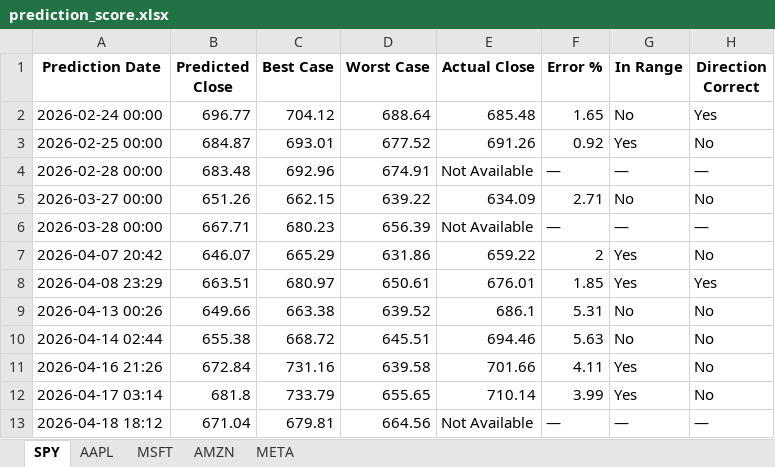
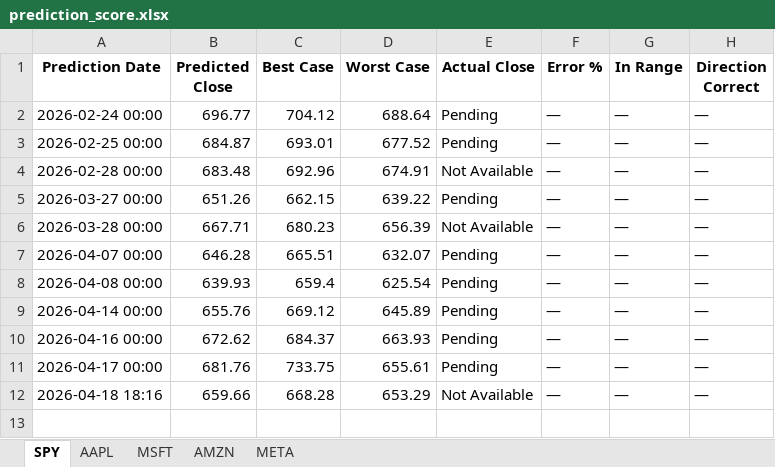
Before and after one commit to LyCh1e/Stock-Prediction-Neural-Network, an Excel workbook: prediction_score.xlsx, sheet SPY, drawn as a sheet; values as stored, in another font and other column widths than the file's, no borders; removed rows and columns are numbered as before the commit, all else as after; the diff names each change by its address in the sheet, - before the commit and + after, or states it on an @@ line.

```diff
--- a/prediction_score.xlsx (sheet SPY)
+++ b/prediction_score.xlsx (sheet SPY)
-E2 (Actual Close): 685.48
+E2 (Actual Close): Pending
-F2 (Error %): 1.65
+F2 (Error %): —
-G2 (In Range): No
+G2 (In Range): —
-H2 (Direction Correct): Yes
+H2 (Direction Correct): —
-E3 (Actual Close): 691.26
+E3 (Actual Close): Pending
-F3 (Error %): 0.92
+F3 (Error %): —
-G3 (In Range): Yes
+G3 (In Range): —
-H3 (Direction Correct): No
+H3 (Direction Correct): —
-E5 (Actual Close): 634.09
+E5 (Actual Close): Pending
-F5 (Error %): 2.71
+F5 (Error %): —
-G5 (In Range): No
+G5 (In Range): —
-H5 (Direction Correct): No
+H5 (Direction Correct): —
-row 7: 2026-04-07 20:42 | 646.07 | 665.29 | 631.86 | 659.22 | 2 | Yes | No
-row 8: 2026-04-08 23:29 | 663.51 | 680.97 | 650.61 | 676.01 | 1.85 | Yes | Yes
-row 9: 2026-04-13 00:26 | 649.66 | 663.38 | 639.52 | 686.1 | 5.31 | No | No
-row 10: 2026-04-14 02:44 | 655.38 | 668.72 | 645.51 | 694.46 | 5.63 | No | No
-row 11: 2026-04-16 21:26 | 672.84 | 731.16 | 639.58 | 701.66 | 4.11 | Yes | No
-row 12: 2026-04-17 03:14 | 681.8 | 733.79 | 655.65 | 710.14 | 3.99 | Yes | No
+row 7: 2026-04-07 00:00 | 646.28 | 665.51 | 632.07 | Pending | — | — | —
+row 8: 2026-04-08 00:00 | 639.93 | 659.4 | 625.54 | Pending | — | — | —
+row 9: 2026-04-14 00:00 | 655.76 | 669.12 | 645.89 | Pending | — | — | —
+row 10: 2026-04-16 00:00 | 672.62 | 684.37 | 663.93 | Pending | — | — | —
+row 11: 2026-04-17 00:00 | 681.76 | 733.75 | 655.61 | Pending | — | — | —
-A12 (Prediction Date): 2026-04-18 18:12
+A12 (Prediction Date): 2026-04-18 18:16
-B12 (Predicted Close): 671.04
+B12 (Predicted Close): 659.66
-C12 (Best Case): 679.81
+C12 (Best Case): 668.28
-D12 (Worst Case): 664.56
+D12 (Worst Case): 653.29
```
Also changed, not shown: sheet MSFT, sheet AAPL, sheet AMZN, sheet META, 11 other files.
